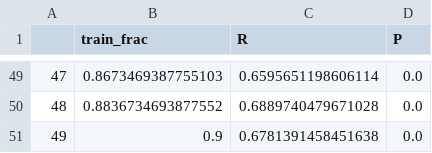
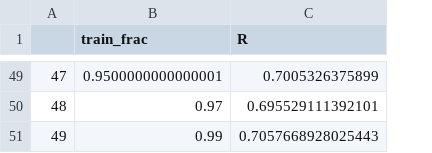
Before and after one commit to jamesengleback/protein_fitness, a CSV file: scores.csv, drawn as a sheet; only a part is shown, gaps mark what is left out; the diff covers the shown part only; the diff names each change by its address in the sheet, - before the commit and + after, or states it on an @@ line.

Commit message:
training size experiment

```diff
--- a/scores.csv
+++ b/scores.csv
-column D (P), rows 49-51: all 0.0
-B49 (train_frac): 0.8673469387755103
+B49 (train_frac): 0.9500000000000001
-C49 (R): 0.6595651198606114
+C49 (R): 0.7005326375899
-B50 (train_frac): 0.8836734693877552
+B50 (train_frac): 0.97
-C50 (R): 0.6889740479671028
+C50 (R): 0.695529111392101
-B51 (train_frac): 0.9
+B51 (train_frac): 0.99
-C51 (R): 0.6781391458451638
+C51 (R): 0.7057668928025443
```
Also changed, not shown: 94 edited cells elsewhere in this file, 1 other file.
